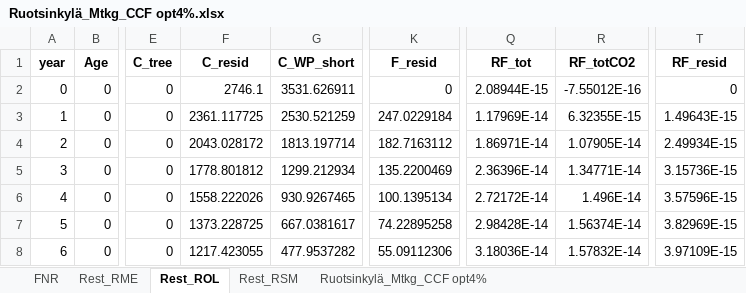
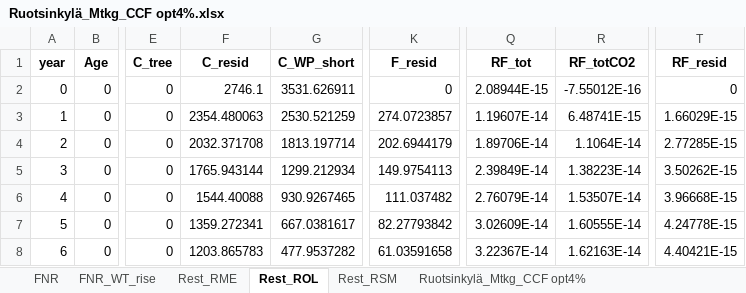
Before and after one commit to slauniainen/PeatlandForest_RF, an Excel workbook: Data/ES/Ruotsinkylä_Mtkg_CCF opt4%.xlsx, sheet Rest_ROL, drawn as a sheet; only a part is shown, gaps mark what is left out; values as stored, in another font and other column widths than the file's, no borders; the diff covers the shown part only; the diff names each change by its address in the sheet, - before the commit and + after, or states it on an @@ line.

```diff
--- a/Data/ES/Ruotsinkylä_Mtkg_CCF opt4%.xlsx (sheet Rest_ROL)
+++ b/Data/ES/Ruotsinkylä_Mtkg_CCF opt4%.xlsx (sheet Rest_ROL)
+sheet tab: FNR_WT_rise
-F3 (C_resid): 2361.117725
+F3 (C_resid): 2354.480063
-K3 (F_resid): 247.0229184
+K3 (F_resid): 274.0723857
-Q3 (RF_tot): 1.17969E-14
+Q3 (RF_tot): 1.19607E-14
-R3 (RF_totCO2): 6.32355E-15
+R3 (RF_totCO2): 6.48741E-15
-T3 (RF_resid): 1.49643E-15
+T3 (RF_resid): 1.66029E-15
-F4 (C_resid): 2043.028172
+F4 (C_resid): 2032.371708
-K4 (F_resid): 182.7163112
+K4 (F_resid): 202.6944179
-Q4 (RF_tot): 1.86971E-14
+Q4 (RF_tot): 1.89706E-14
-R4 (RF_totCO2): 1.07905E-14
+R4 (RF_totCO2): 1.1064E-14
-T4 (RF_resid): 2.49934E-15
+T4 (RF_resid): 2.77285E-15
-F5 (C_resid): 1778.801812
+F5 (C_resid): 1765.943144
-K5 (F_resid): 135.2200469
+K5 (F_resid): 149.9754113
-Q5 (RF_tot): 2.36396E-14
+Q5 (RF_tot): 2.39849E-14
-R5 (RF_totCO2): 1.34771E-14
+R5 (RF_totCO2): 1.38223E-14
-T5 (RF_resid): 3.15736E-15
+T5 (RF_resid): 3.50262E-15
-F6 (C_resid): 1558.222026
+F6 (C_resid): 1544.40088
-K6 (F_resid): 100.1395134
+K6 (F_resid): 111.037482
-Q6 (RF_tot): 2.72172E-14
+Q6 (RF_tot): 2.76079E-14
-R6 (RF_totCO2): 1.496E-14
+R6 (RF_totCO2): 1.53507E-14
-T6 (RF_resid): 3.57596E-15
+T6 (RF_resid): 3.96668E-15
-F7 (C_resid): 1373.228725
+F7 (C_resid): 1359.272341
-K7 (F_resid): 74.22895258
+K7 (F_resid): 82.27793842
-Q7 (RF_tot): 2.98428E-14
+Q7 (RF_tot): 3.02609E-14
-R7 (RF_totCO2): 1.56374E-14
+R7 (RF_totCO2): 1.60555E-14
-T7 (RF_resid): 3.82969E-15
+T7 (RF_resid): 4.24778E-15
-F8 (C_resid): 1217.423055
+F8 (C_resid): 1203.865783
-K8 (F_resid): 55.09112306
+K8 (F_resid): 61.03591658
-Q8 (RF_tot): 3.18036E-14
+Q8 (RF_tot): 3.22367E-14
-R8 (RF_totCO2): 1.57832E-14
+R8 (RF_totCO2): 1.62163E-14
-T8 (RF_resid): 3.97109E-15
+T8 (RF_resid): 4.40421E-15
```
Also changed, not shown: 1095 edited cells elsewhere in this sheet, sheet FNR, sheet Rest_RME, sheet Ruotsinkylä_Mtkg_CCF opt4%, Data/ES/Ruotsinkylä_Mtkg_CCF opt2%.xlsx, Data/ES/Ruotsinkylä_Mtkg_RF opt2%.xlsx, 15 other files.
